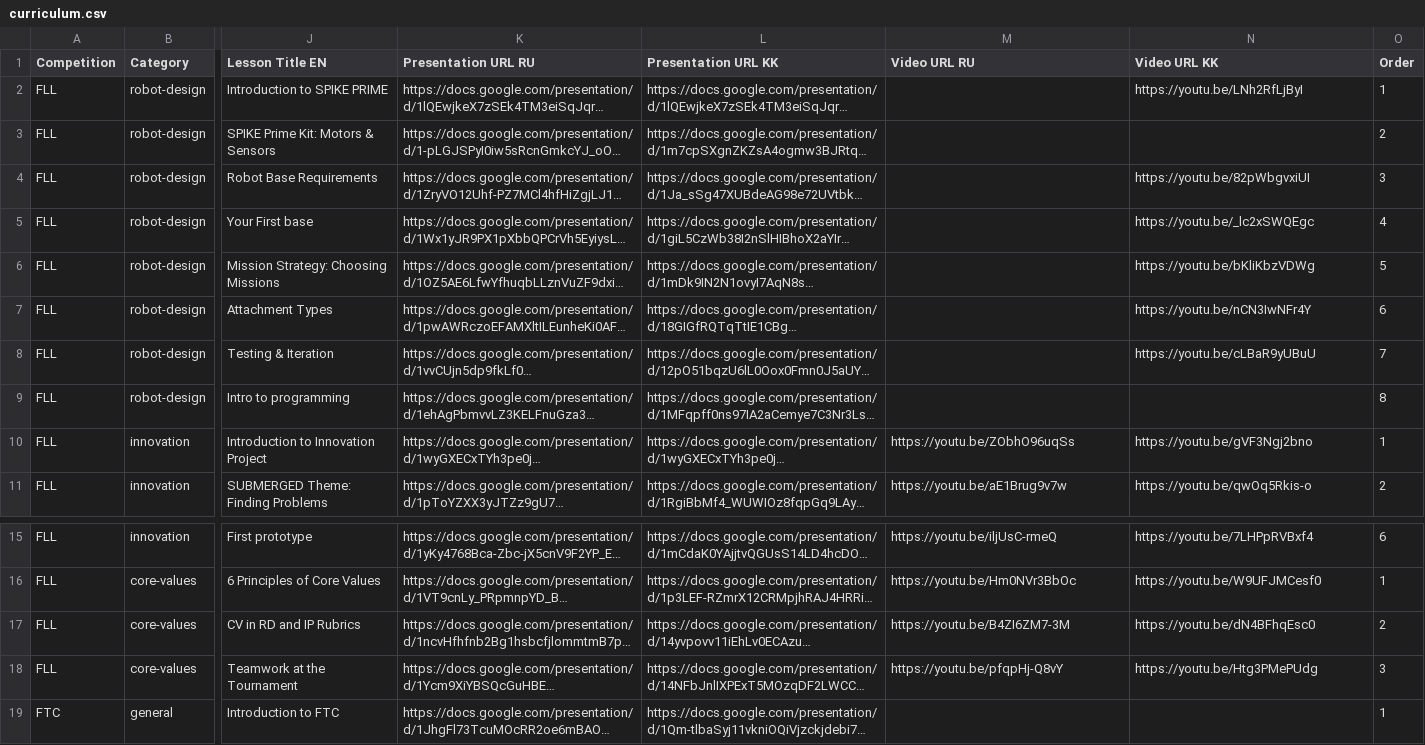
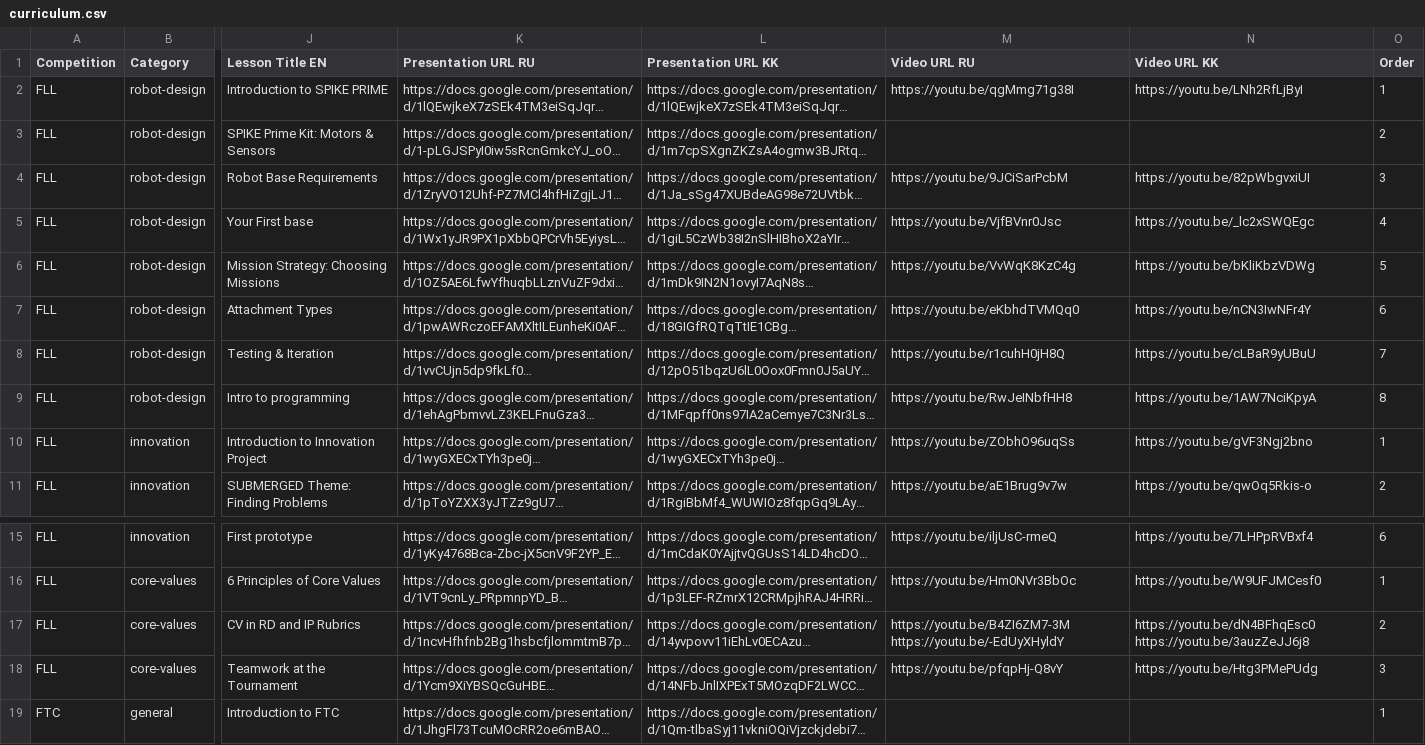
Before and after one commit to Arnurio/tagylym-main, a CSV file: curriculum.csv, drawn as a sheet; only a part is shown, gaps mark what is left out; long unchanged cells end in …; the diff names each change by its address in the sheet, - before the commit and + after, or states it on an @@ line.

```diff
--- a/curriculum.csv
+++ b/curriculum.csv
-M2 (Video URL RU): (empty)
+M2 (Video URL RU): https://youtu.be/qgMmg71g38I
-M4 (Video URL RU): (empty)
+M4 (Video URL RU): https://youtu.be/9JCiSarPcbM
-M5 (Video URL RU): (empty)
+M5 (Video URL RU): https://youtu.be/VjfBVnr0Jsc
-M6 (Video URL RU): (empty)
+M6 (Video URL RU): https://youtu.be/VvWqK8KzC4g
-M7 (Video URL RU): (empty)
+M7 (Video URL RU): https://youtu.be/eKbhdTVMQq0
-M8 (Video URL RU): (empty)
+M8 (Video URL RU): https://youtu.be/r1cuhH0jH8Q
-M9 (Video URL RU): (empty)
+M9 (Video URL RU): https://youtu.be/RwJeINbfHH8
-N9 (Video URL KK): (empty)
+N9 (Video URL KK): https://youtu.be/1AW7NciKpyA
-M17 (Video URL RU): https://youtu.be/B4ZI6ZM7-3M
+M17 (Video URL RU): https://youtu.be/B4ZI6ZM7-3M https://youtu.be/-EdUyXHyldY
-N17 (Video URL KK): https://youtu.be/dN4BFhqEsc0
+N17 (Video URL KK): https://youtu.be/dN4BFhqEsc0 https://youtu.be/3auzZeJJ6j8
```
Also changed, not shown: 4 other files.
